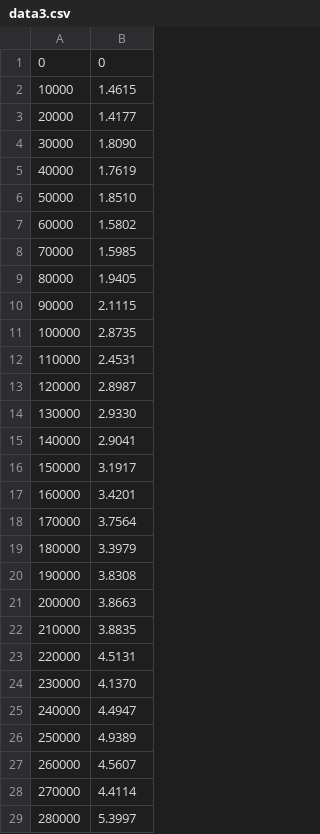
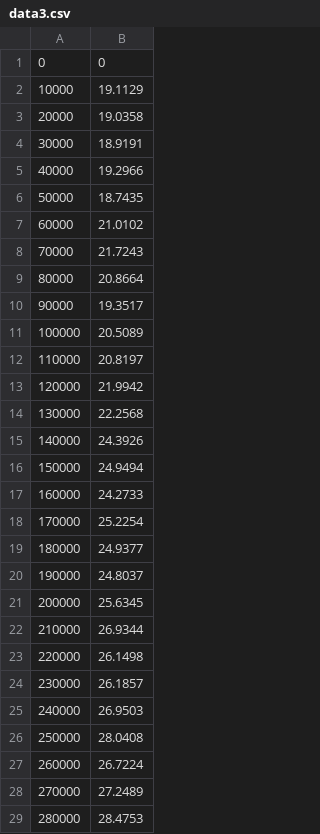
Before and after one commit to mishimastar/w2wback, a CSV file: data3.csv, drawn as a sheet; only a part is shown; the diff covers the shown part only.

```diff
--- a/data3.csv
+++ b/data3.csv
@@ -1,29 +1,29 @@
 0,0
-10000,1.4615
-20000,1.4177
-30000,1.8090
-40000,1.7619
-50000,1.8510
-60000,1.5802
-70000,1.5985
-80000,1.9405
-90000,2.1115
-100000,2.8735
-110000,2.4531
-120000,2.8987
-130000,2.9330
-140000,2.9041
-150000,3.1917
-160000,3.4201
-170000,3.7564
-180000,3.3979
-190000,3.8308
-200000,3.8663
-210000,3.8835
-220000,4.5131
-230000,4.1370
-240000,4.4947
-250000,4.9389
-260000,4.5607
-270000,4.4114
-280000,5.3997
+10000,19.1129
+20000,19.0358
+30000,18.9191
+40000,19.2966
+50000,18.7435
+60000,21.0102
+70000,21.7243
+80000,20.8664
+90000,19.3517
+100000,20.5089
+110000,20.8197
+120000,21.9942
+130000,22.2568
+140000,24.3926
+150000,24.9494
+160000,24.2733
+170000,25.2254
+180000,24.9377
+190000,24.8037
+200000,25.6345
+210000,26.9344
+220000,26.1498
+230000,26.1857
+240000,26.9503
+250000,28.0408
+260000,26.7224
+270000,27.2489
+280000,28.4753
```
Also changed, not shown: 72 edited cells elsewhere in this file, 17 other files.
